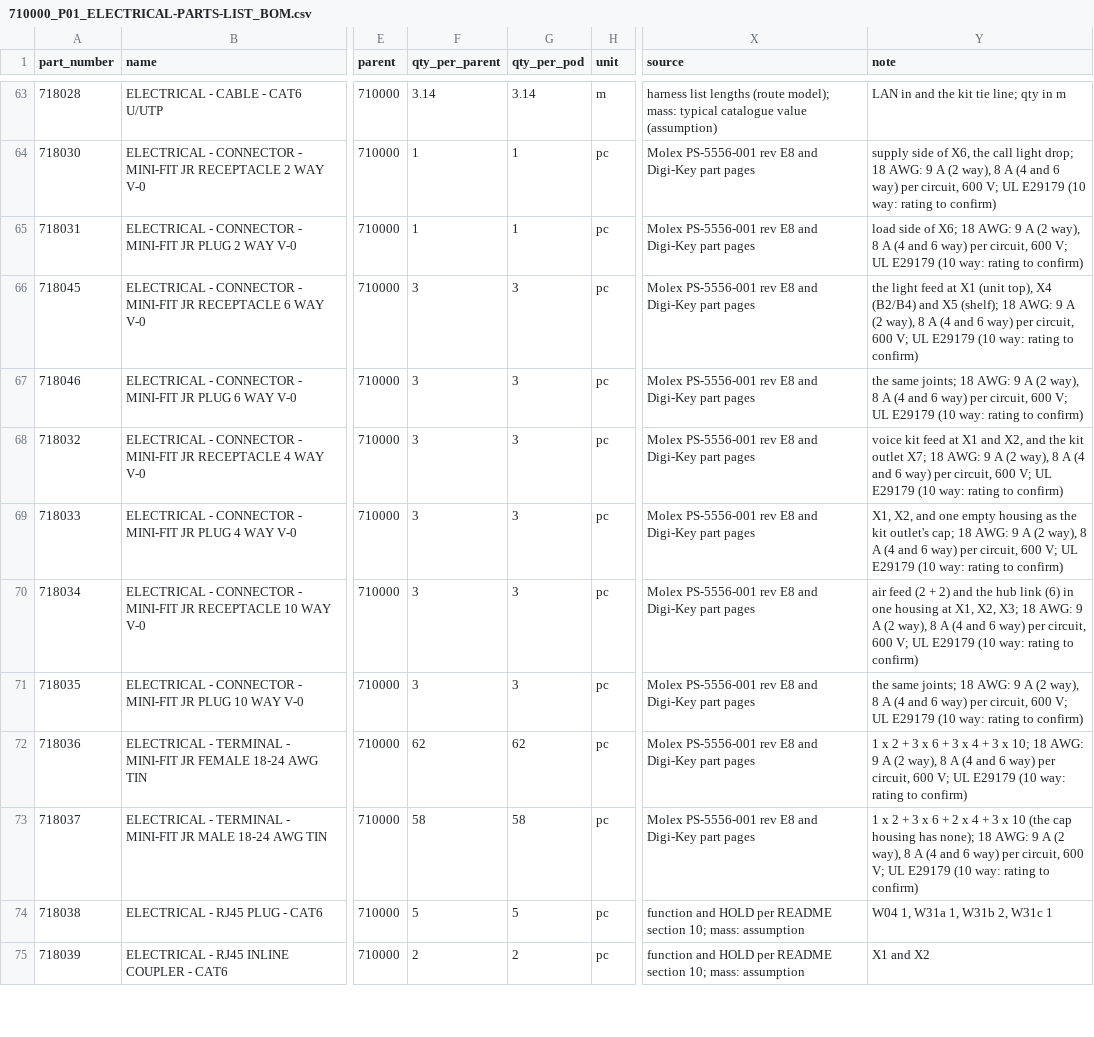
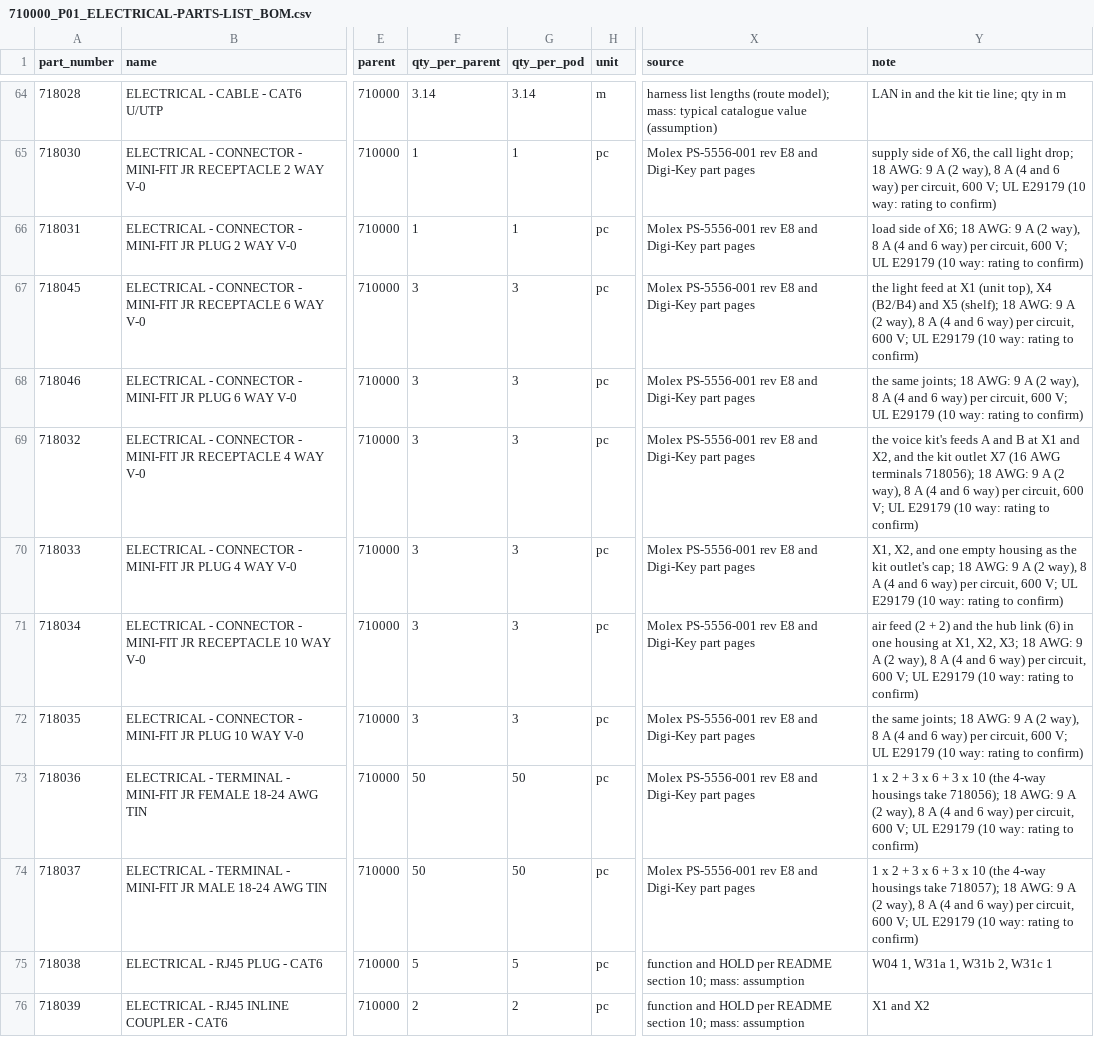
Before and after one commit to autonomous-ai/spaceship, a CSV file: v2/03-Manufacturing/electrical/710000_P01_ELECTRICAL-PARTS-LIST_BOM.csv, drawn as a sheet; only a part is shown, gaps mark what is left out; addresses are those after the commit; the diff covers the shown part only; the diff names each change by its address in the sheet, - before the commit and + after, or states it on an @@ line.

```diff
--- a/v2/03-Manufacturing/electrical/710000_P01_ELECTRICAL-PARTS-LIST_BOM.csv
+++ b/v2/03-Manufacturing/electrical/710000_P01_ELECTRICAL-PARTS-LIST_BOM.csv
-Y69 (note): voice kit feed at X1 and X2, and the kit outlet X7; 18 AWG:…
+Y69 (note): the voice kit's feeds A and B at X1 and X2, and the kit outlet X7 (16 AWG terminals 718056); 18 AWG:…
-F73 (qty_per_parent): 62
+F73 (qty_per_parent): 50
-G73 (qty_per_pod): 62
+G73 (qty_per_pod): 50
-Y73 (note): …3 x 4 + 3 x 10; 18 AWG:…
+Y73 (note): …3 x 10 (the 4-way housings take 718056); 18 AWG:…
-F74 (qty_per_parent): 58
+F74 (qty_per_parent): 50
-G74 (qty_per_pod): 58
+G74 (qty_per_pod): 50
-Y74 (note): …6 + 2 x 4 + 3 x 10 (the cap housing has none); 18 AWG:…
+Y74 (note): …6 + 3 x 10 (the 4-way housings take 718057); 18 AWG:…
```
Also changed, not shown: 3 added rows and 14 edited cells elsewhere in this file, v2/03-Manufacturing/electrical/710000_P01_ELECTRICAL-HARNESS-LIST_SPEC.csv, v2/04-BOM/100000_P01_POD-BOUGHT-PARTS_BOM.csv, 23 other files.
